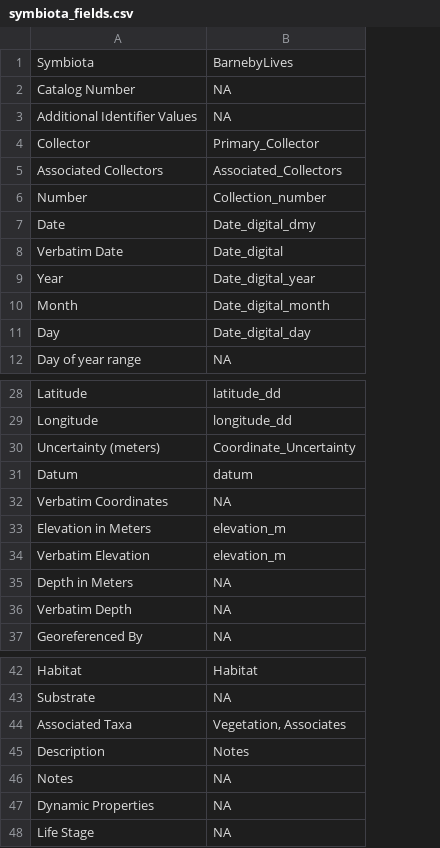
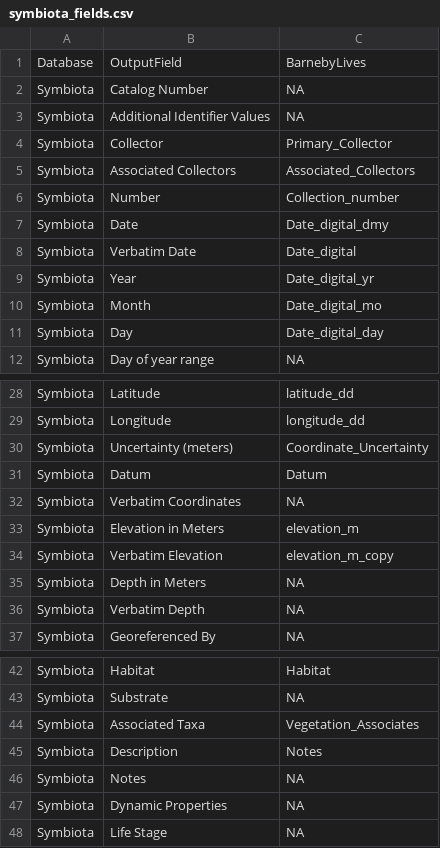
Before and after one commit to sagesteppe/BarnebyLives, a CSV file: data-raw/symbiota_fields.csv, drawn as a sheet; only a part is shown, gaps mark what is left out; addresses are those after the commit; the diff covers the shown part only; the diff names each change by its address in the sheet, - before the commit and + after, or states it on an @@ line.

Commit message:
template for writing out to different databases expandded

```diff
--- a/data-raw/symbiota_fields.csv
+++ b/data-raw/symbiota_fields.csv
+column A, rows 1-12: Database | Symbiota | Symbiota | Symbiota | Symbiota | Symbiota | Symbiota | Symbiota | Symbiota | Symbiota | Symbiota | Symbiota; rows 28-37: all Symbiota; rows 42-48: all Symbiota
-B1: Symbiota
+B1: OutputField
-C9: Date_digital_year
+C9: Date_digital_yr
-C10: Date_digital_month
+C10: Date_digital_mo
-C31: datum
+C31: Datum
-C34: elevation_m
+C34: elevation_m_copy
-C44: Vegetation, Associates
+C44: Vegetation_Associates
```
Also changed, not shown: 27 added rows and 1 edited cell elsewhere in this file, 5 other files.
